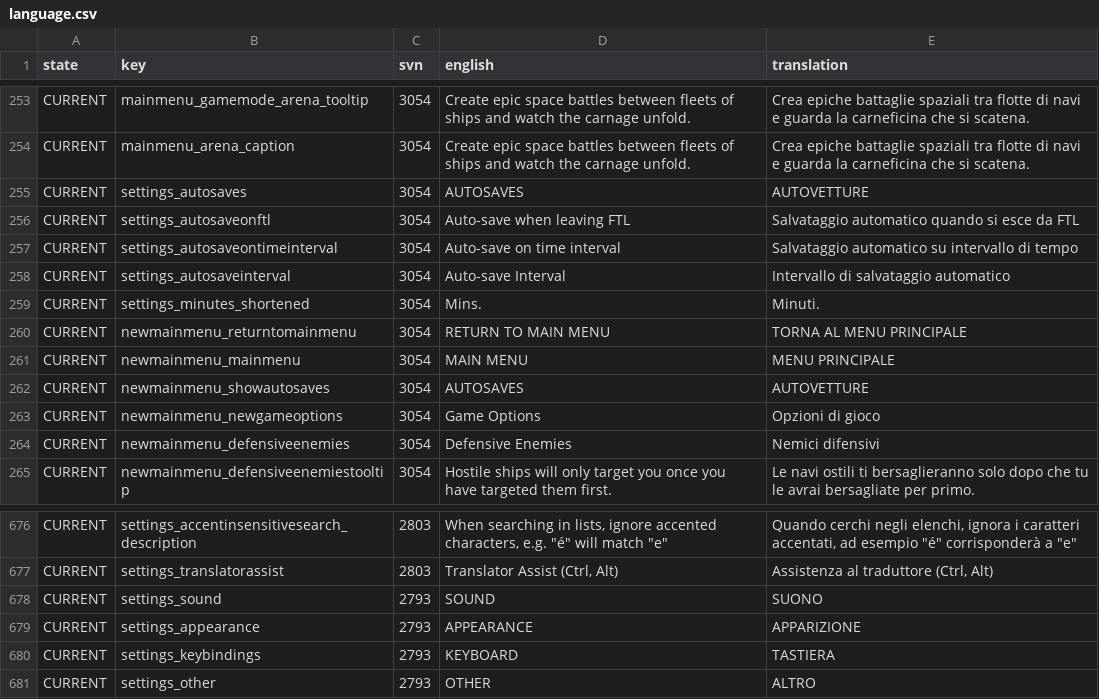
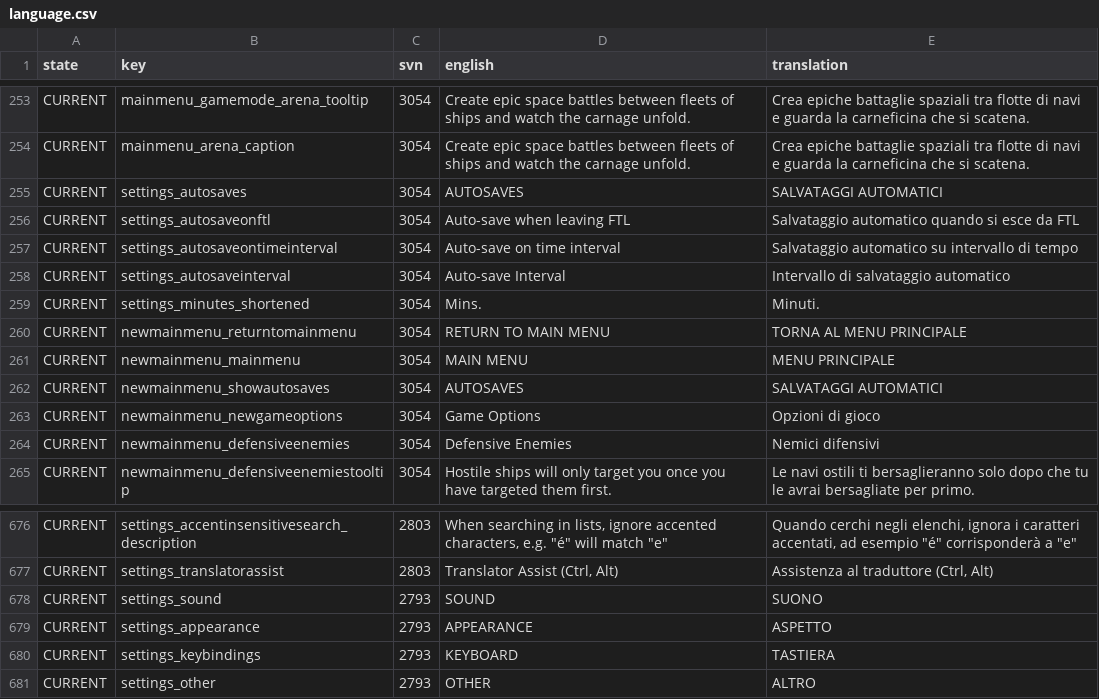
Before and after one commit to Totengeist/LastStarshipTranslations, a CSV file: latest/data/language/italian/language.csv, drawn as a sheet; only a part is shown, gaps mark what is left out.

Commit message:
Italian updates from LordSauron

```diff
--- a/latest/data/language/italian/language.csv
+++ b/latest/data/language/italian/language.csv
@@ -254,3 +254,3 @@ CURRENT,mainmenu_gamemode_arena_tooltip,3054,Create epic space battles between f
 CURRENT,mainmenu_arena_caption,3054,Create epic space battles between fleets of ships and watch the carnage unfold.,Crea epiche battaglie spaziali tra flotte di navi e guarda la carneficina che si scatena.
-CURRENT,settings_autosaves,3054,AUTOSAVES,AUTOVETTURE
+CURRENT,settings_autosaves,3054,AUTOSAVES,SALVATAGGI AUTOMATICI
 CURRENT,settings_autosaveonftl,3054,Auto-save when leaving FTL,Salvataggio automatico quando si esce da FTL
@@ -261,3 +261,3 @@ CURRENT,newmainmenu_returntomainmenu,3054,RETURN TO MAIN MENU,TORNA AL MENU PRIN
 CURRENT,newmainmenu_mainmenu,3054,MAIN MENU,MENU PRINCIPALE
-CURRENT,newmainmenu_showautosaves,3054,AUTOSAVES,AUTOVETTURE
+CURRENT,newmainmenu_showautosaves,3054,AUTOSAVES,SALVATAGGI AUTOMATICI
 CURRENT,newmainmenu_newgameoptions,3054,Game Options,Opzioni di gioco
@@ -678,3 +678,3 @@ CURRENT,settings_translatorassist,2803,"Translator Assist (Ctrl, Alt)","Assisten
 CURRENT,settings_sound,2793,SOUND,SUONO
-CURRENT,settings_appearance,2793,APPEARANCE,APPARIZIONE
+CURRENT,settings_appearance,2793,APPEARANCE,ASPETTO
 CURRENT,settings_keybindings,2793,KEYBOARD,TASTIERA
```
